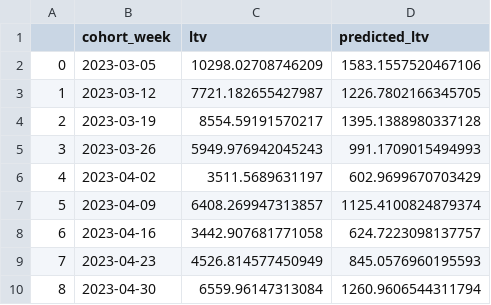
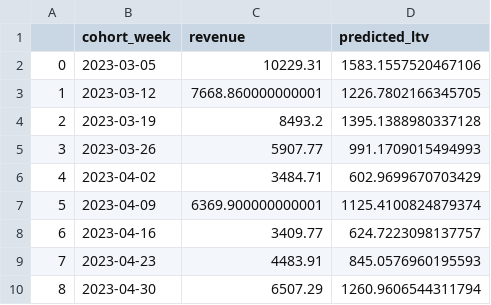
Before and after one commit to LiudmylaKulinchenko/mobileapp-abtest-ltv, a CSV file: data/ltv_comparison_data.csv, drawn as a sheet.

```diff
--- a/data/ltv_comparison_data.csv
+++ b/data/ltv_comparison_data.csv
@@ -1,10 +1,10 @@
-,cohort_week,ltv,predicted_ltv
-0,2023-03-05,10298.02708746209,1583.1557520467106
-1,2023-03-12,7721.182655427987,1226.7802166345705
-2,2023-03-19,8554.59191570217,1395.1388980337128
-3,2023-03-26,5949.976942045243,991.1709015494993
-4,2023-04-02,3511.5689631197,602.9699670703429
-5,2023-04-09,6408.269947313857,1125.4100824879374
-6,2023-04-16,3442.907681771058,624.7223098137757
-7,2023-04-23,4526.814577450949,845.0576960195593
-8,2023-04-30,6559.96147313084,1260.9606544311794
+,cohort_week,revenue,predicted_ltv
+0,2023-03-05,10229.31,1583.1557520467106
+1,2023-03-12,7668.860000000001,1226.7802166345705
+2,2023-03-19,8493.2,1395.1388980337128
+3,2023-03-26,5907.77,991.1709015494993
+4,2023-04-02,3484.71,602.9699670703429
+5,2023-04-09,6369.900000000001,1125.4100824879374
+6,2023-04-16,3409.77,624.7223098137757
+7,2023-04-23,4483.91,845.0576960195593
+8,2023-04-30,6507.29,1260.9606544311794
```
Also changed, not shown: data/ltv_predicted_data.csv, 2 other files.
